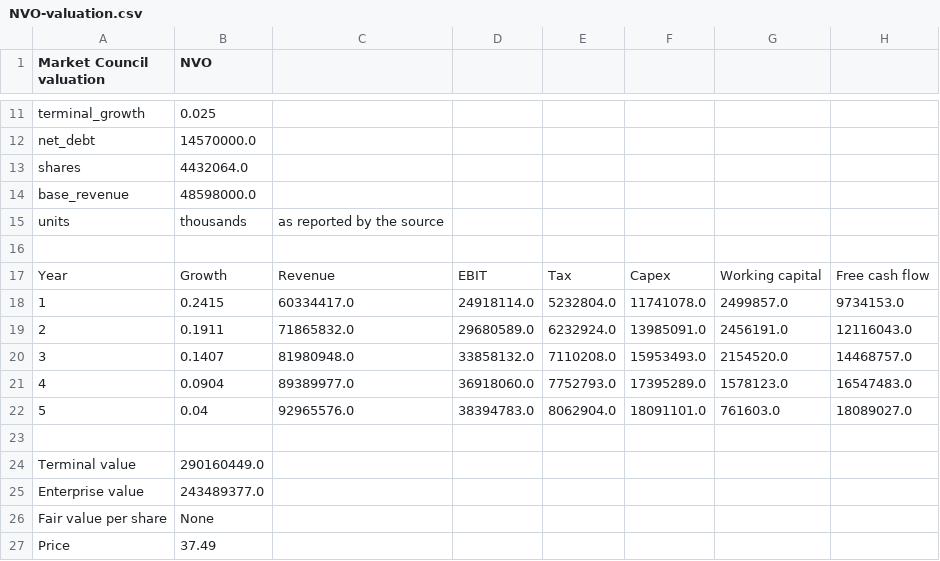
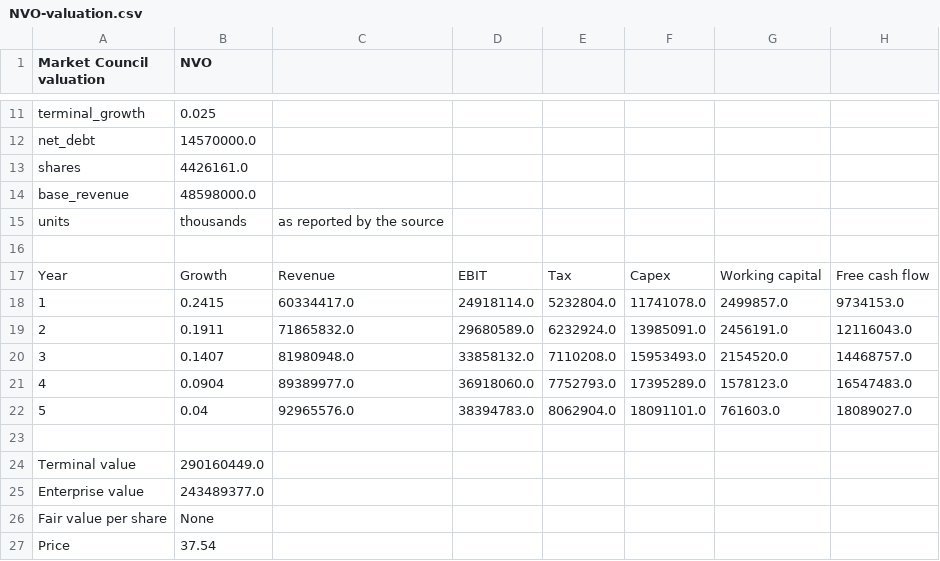
Before and after one commit to benipkun/market-council-state, a CSV file: research/cards/NVO-valuation.csv, drawn as a sheet; only a part is shown, gaps mark what is left out.

```diff
--- a/research/cards/NVO-valuation.csv
+++ b/research/cards/NVO-valuation.csv
@@ -12,3 +12,3 @@ terminal_growth,0.025
 net_debt,14570000.0
-shares,4432064.0
+shares,4426161.0
 base_revenue,48598000.0
@@ -26,2 +26,2 @@ Enterprise value,243489377.0
 Fair value per share,None
-Price,37.49
+Price,37.54
```
Also changed, not shown: research/cards/ASML-valuation.csv, research/cards/DUOL-valuation.csv, 20 other files.
